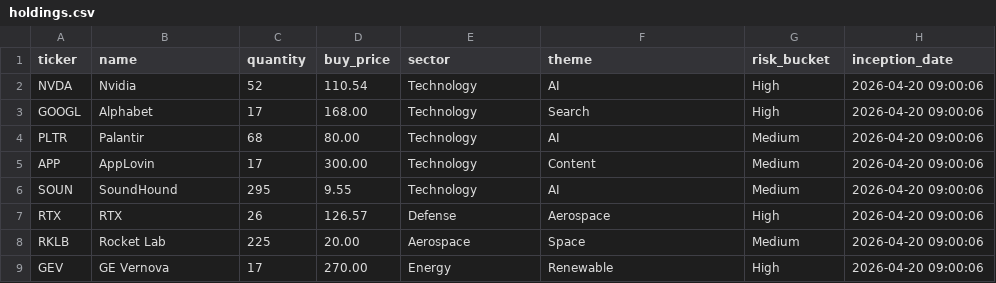
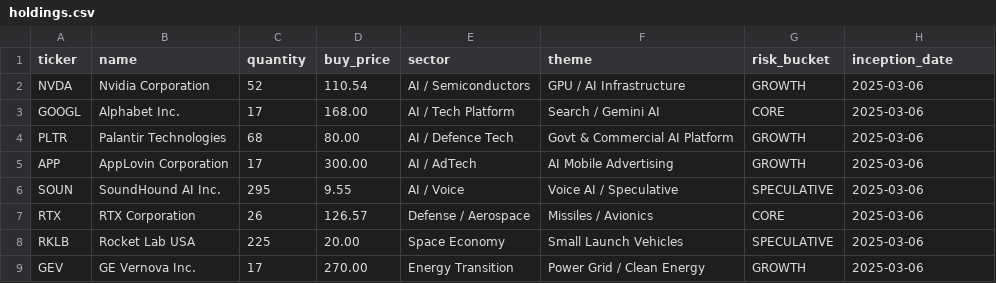
Before and after one commit to Jordan1977/life-on-the-hedge-fund-dashboard, a CSV file: holdings.csv, drawn as a sheet; only a part is shown; the diff covers the shown part only.

```diff
--- a/holdings.csv
+++ b/holdings.csv
@@ -1,9 +1,9 @@
 ticker,name,quantity,buy_price,sector,theme,risk_bucket,inception_date
-NVDA,Nvidia,52,110.54,Technology,AI,High,2026-04-20 09:00:06
-GOOGL,Alphabet,17,168.00,Technology,Search,High,2026-04-20 09:00:06
-PLTR,Palantir,68,80.00,Technology,AI,Medium,2026-04-20 09:00:06
-APP,AppLovin,17,300.00,Technology,Content,Medium,2026-04-20 09:00:06
-SOUN,SoundHound,295,9.55,Technology,AI,Medium,2026-04-20 09:00:06
-RTX,RTX,26,126.57,Defense,Aerospace,High,2026-04-20 09:00:06
-RKLB,Rocket Lab,225,20.00,Aerospace,Space,Medium,2026-04-20 09:00:06
-GEV,GE Vernova,17,270.00,Energy,Renewable,High,2026-04-20 09:00:06
+NVDA,Nvidia Corporation,52,110.54,AI / Semiconductors,GPU / AI Infrastructure,GROWTH,2025-03-06
+GOOGL,Alphabet Inc.,17,168.00,AI / Tech Platform,Search / Gemini AI,CORE,2025-03-06
+PLTR,Palantir Technologies,68,80.00,AI / Defence Tech,Govt & Commercial AI Platform,GROWTH,2025-03-06
+APP,AppLovin Corporation,17,300.00,AI / AdTech,AI Mobile Advertising,GROWTH,2025-03-06
+SOUN,SoundHound AI Inc.,295,9.55,AI / Voice,Voice AI / Speculative,SPECULATIVE,2025-03-06
+RTX,RTX Corporation,26,126.57,Defense / Aerospace,Missiles / Avionics,CORE,2025-03-06
+RKLB,Rocket Lab USA,225,20.00,Space Economy,Small Launch Vehicles,SPECULATIVE,2025-03-06
+GEV,GE Vernova Inc.,17,270.00,Energy Transition,Power Grid / Clean Energy,GROWTH,2025-03-06
```
Also changed, not shown: 25 edited cells elsewhere in this file.
